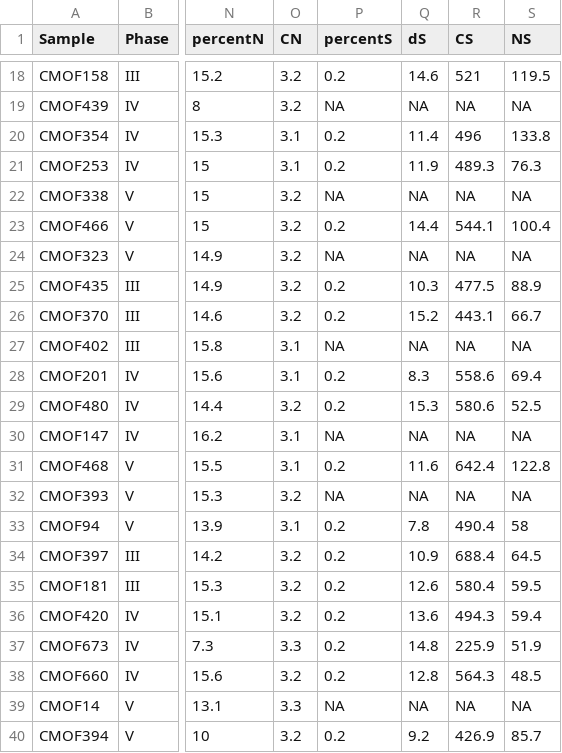
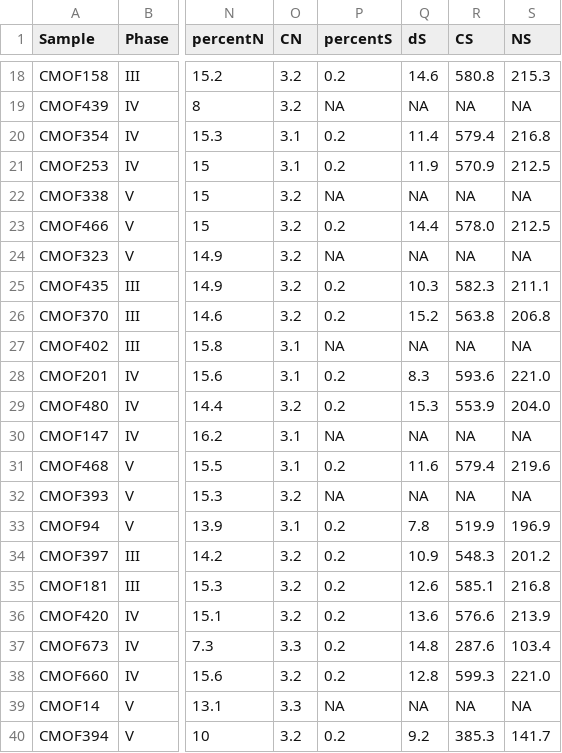
Before and after one commit to sarcastic-scientist/castro_marim_phoenician, a CSV file: data/castro_iso_fauna.csv, drawn as a sheet; only a part is shown, gaps mark what is left out; the diff covers the shown part only; the diff names each change by its address in the sheet, - before the commit and + after, or states it on an @@ line.

```diff
--- a/data/castro_iso_fauna.csv
+++ b/data/castro_iso_fauna.csv
-R18 (CS): 521
+R18 (CS): 580.8
-S18 (NS): 119.5
+S18 (NS): 215.3
-R20 (CS): 496
+R20 (CS): 579.4
-S20 (NS): 133.8
+S20 (NS): 216.8
-R21 (CS): 489.3
+R21 (CS): 570.9
-S21 (NS): 76.3
+S21 (NS): 212.5
-R23 (CS): 544.1
+R23 (CS): 578.0
-S23 (NS): 100.4
+S23 (NS): 212.5
-R25 (CS): 477.5
+R25 (CS): 582.3
-S25 (NS): 88.9
+S25 (NS): 211.1
-R26 (CS): 443.1
+R26 (CS): 563.8
-S26 (NS): 66.7
+S26 (NS): 206.8
-R28 (CS): 558.6
+R28 (CS): 593.6
-S28 (NS): 69.4
+S28 (NS): 221.0
-R29 (CS): 580.6
+R29 (CS): 553.9
-S29 (NS): 52.5
+S29 (NS): 204.0
-R31 (CS): 642.4
+R31 (CS): 579.4
-S31 (NS): 122.8
+S31 (NS): 219.6
-R33 (CS): 490.4
+R33 (CS): 519.9
-S33 (NS): 58
+S33 (NS): 196.9
-R34 (CS): 688.4
+R34 (CS): 548.3
-S34 (NS): 64.5
+S34 (NS): 201.2
-R35 (CS): 580.4
+R35 (CS): 585.1
-S35 (NS): 59.5
+S35 (NS): 216.8
-R36 (CS): 494.3
+R36 (CS): 576.6
-S36 (NS): 59.4
+S36 (NS): 213.9
-R37 (CS): 225.9
+R37 (CS): 287.6
-S37 (NS): 51.9
+S37 (NS): 103.4
-R38 (CS): 564.3
+R38 (CS): 599.3
-S38 (NS): 48.5
+S38 (NS): 221.0
-R40 (CS): 426.9
+R40 (CS): 385.3
-S40 (NS): 85.7
+S40 (NS): 141.7
```
Also changed, not shown: 66 edited cells elsewhere in this file, 13 other files.
